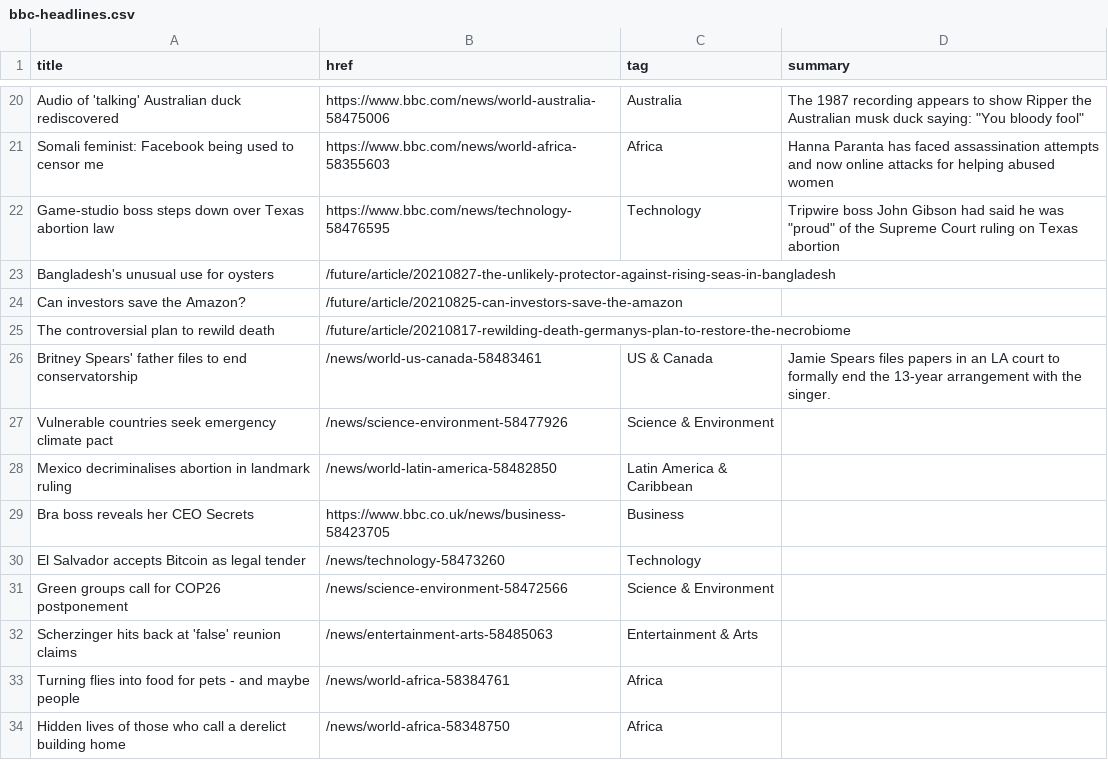
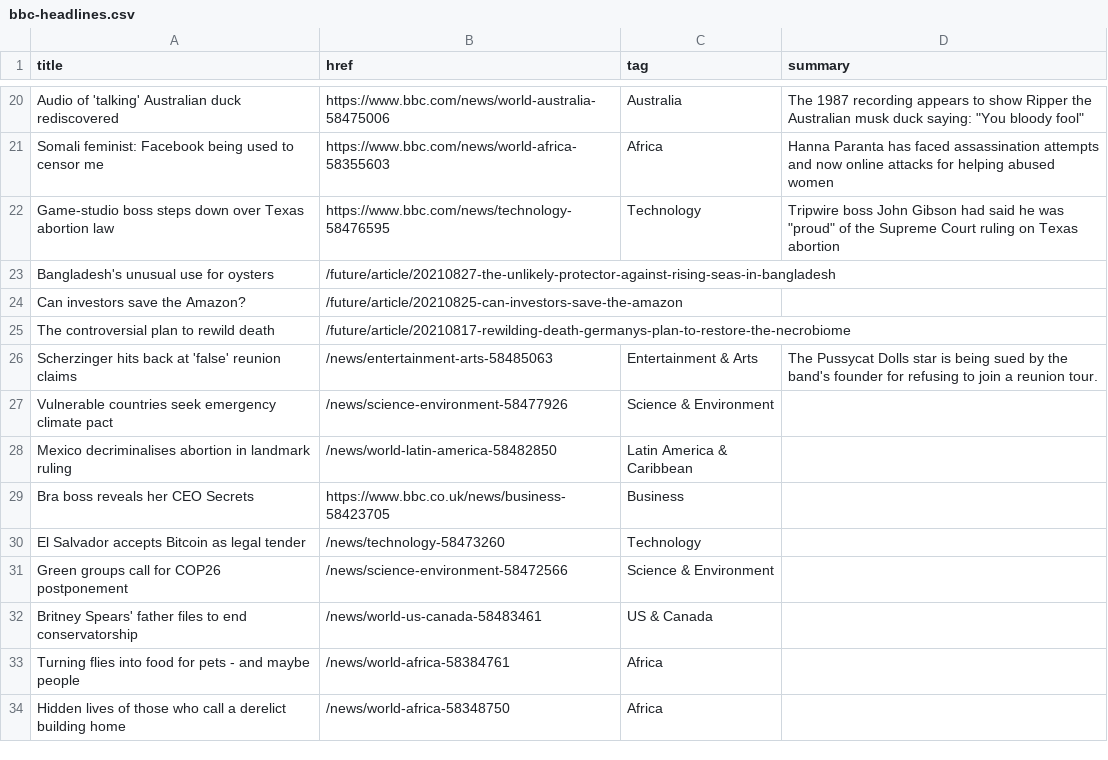
Before and after one commit to jsoma/autoscraper-history, a CSV file: bbc-headlines.csv, drawn as a sheet; only a part is shown, gaps mark what is left out; removed rows and columns are numbered as before the commit, all else as after; the diff names each change by its address in the sheet, - before the commit and + after, or states it on an @@ line.

```diff
--- a/bbc-headlines.csv
+++ b/bbc-headlines.csv
-row 26: Britney Spears' father files to end conservatorship | /news/world-us-canada-58483461 | US & Canada | Jamie Spears files papers in an LA court to formally end the 13-year arrangement with the singer.
+row 26: Scherzinger hits back at 'false' reunion claims | /news/entertainment-arts-58485063 | Entertainment & Arts | The Pussycat Dolls star is being sued by the band's founder for refusing to join a reunion tour.
-row 32: Scherzinger hits back at 'false' reunion claims | /news/entertainment-arts-58485063 | Entertainment & Arts
+row 32: Britney Spears' father files to end conservatorship | /news/world-us-canada-58483461 | US & Canada
```
